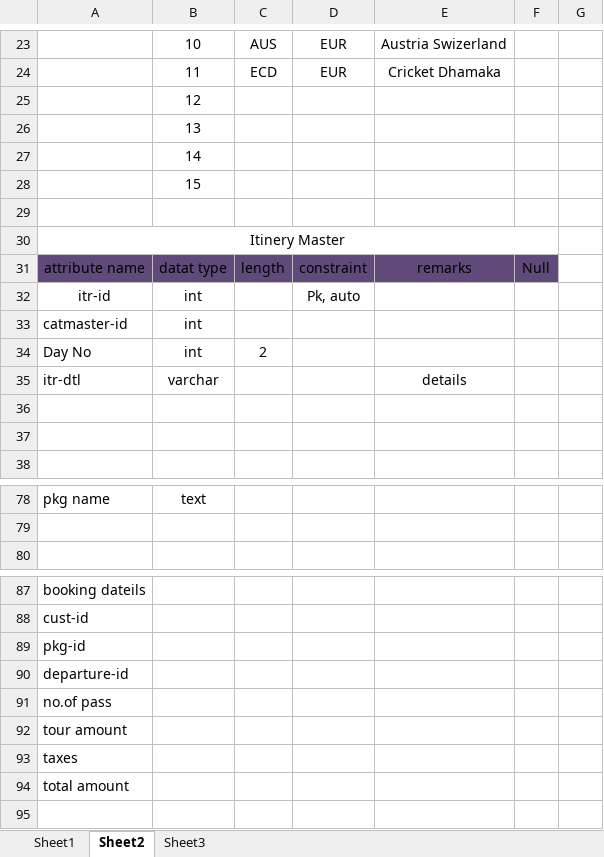
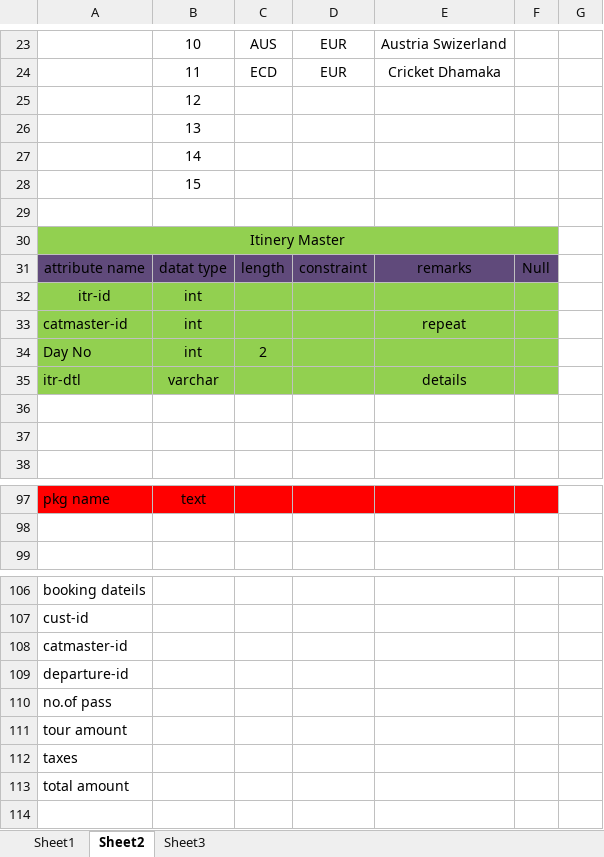
Before and after one commit to param-2337/webrepo, an Excel workbook: Grp-18_e-Tour.xlsx, sheet Sheet2, drawn as a sheet; only a part is shown, gaps mark what is left out; values as stored, in another font and other column widths than the file's, no borders; addresses are those after the commit; the diff covers the shown part only; the diff names each change by its address in the sheet, - before the commit and + after, or states it on an @@ line.

```diff
--- a/Grp-18_e-Tour.xlsx (sheet Sheet2)
+++ b/Grp-18_e-Tour.xlsx (sheet Sheet2)
-A30:F30 fill: none
+A30:F30 fill: #92D050
-A32:F35 fill: none
+A32:F35 fill: #92D050
-D32: Pk, auto
+D32: (empty)
-E33: (empty)
+E33: repeat
-A97:F97 fill: none
+A97:F97 fill: #FF0000
-A108: pkg-id
+A108: catmaster-id
```
Also changed, not shown: 20 added rows, 1 removed row, 3 edited cells and cell formats elsewhere in this sheet, 8 other files.
